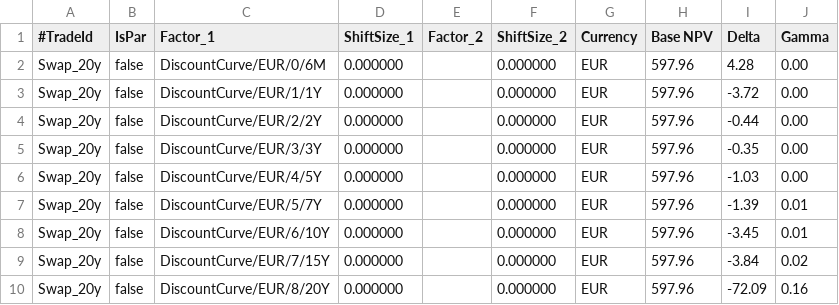
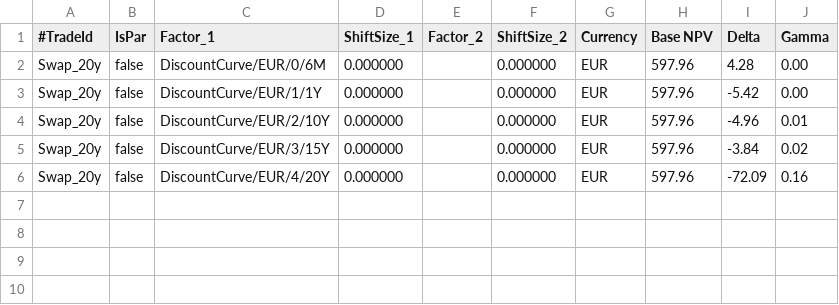
Before and after one commit to shreyashnadage/Project_H, a CSV file: Examples/Example_1/Output/sensitivity.csv, drawn as a sheet.

```diff
--- a/Examples/Example_1/Output/sensitivity.csv
+++ b/Examples/Example_1/Output/sensitivity.csv
@@ -2,9 +2,5 @@
 Swap_20y,false,DiscountCurve/EUR/0/6M,0.000000,,0.000000,EUR,597.96,4.28,0.00
-Swap_20y,false,DiscountCurve/EUR/1/1Y,0.000000,,0.000000,EUR,597.96,-3.72,0.00
-Swap_20y,false,DiscountCurve/EUR/2/2Y,0.000000,,0.000000,EUR,597.96,-0.44,0.00
-Swap_20y,false,DiscountCurve/EUR/3/3Y,0.000000,,0.000000,EUR,597.96,-0.35,0.00
-Swap_20y,false,DiscountCurve/EUR/4/5Y,0.000000,,0.000000,EUR,597.96,-1.03,0.00
-Swap_20y,false,DiscountCurve/EUR/5/7Y,0.000000,,0.000000,EUR,597.96,-1.39,0.01
-Swap_20y,false,DiscountCurve/EUR/6/10Y,0.000000,,0.000000,EUR,597.96,-3.45,0.01
-Swap_20y,false,DiscountCurve/EUR/7/15Y,0.000000,,0.000000,EUR,597.96,-3.84,0.02
-Swap_20y,false,DiscountCurve/EUR/8/20Y,0.000000,,0.000000,EUR,597.96,-72.09,0.16
+Swap_20y,false,DiscountCurve/EUR/1/1Y,0.000000,,0.000000,EUR,597.96,-5.42,0.00
+Swap_20y,false,DiscountCurve/EUR/2/10Y,0.000000,,0.000000,EUR,597.96,-4.96,0.01
+Swap_20y,false,DiscountCurve/EUR/3/15Y,0.000000,,0.000000,EUR,597.96,-3.84,0.02
+Swap_20y,false,DiscountCurve/EUR/4/20Y,0.000000,,0.000000,EUR,597.96,-72.09,0.16
```
Also changed, not shown: Examples/Example_1/Output/sensitivity_config.csv, Examples/Example_1/Output/sensitivity_scenario.csv, 54 other files.
